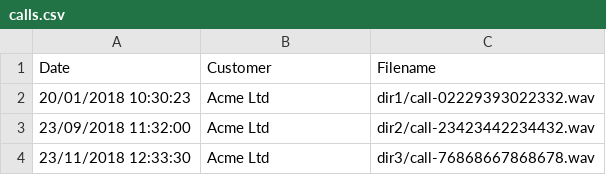
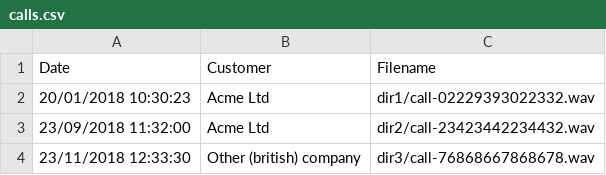
Before and after one commit to HughePaul/csv-files-example, a CSV file: calls.csv, drawn as a sheet.

```diff
--- a/calls.csv
+++ b/calls.csv
@@ -3,2 +3,2 @@ Date,Customer,Filename
 "23/09/2018 11:32:00","Acme Ltd",dir2/call-23423442234432.wav
-"23/11/2018 12:33:30","Acme Ltd",dir3/call-76868667868678.wav
+"23/11/2018 12:33:30","Other (british) company",dir3/call-76868667868678.wav
```
Also changed, not shown: 1 other file.
